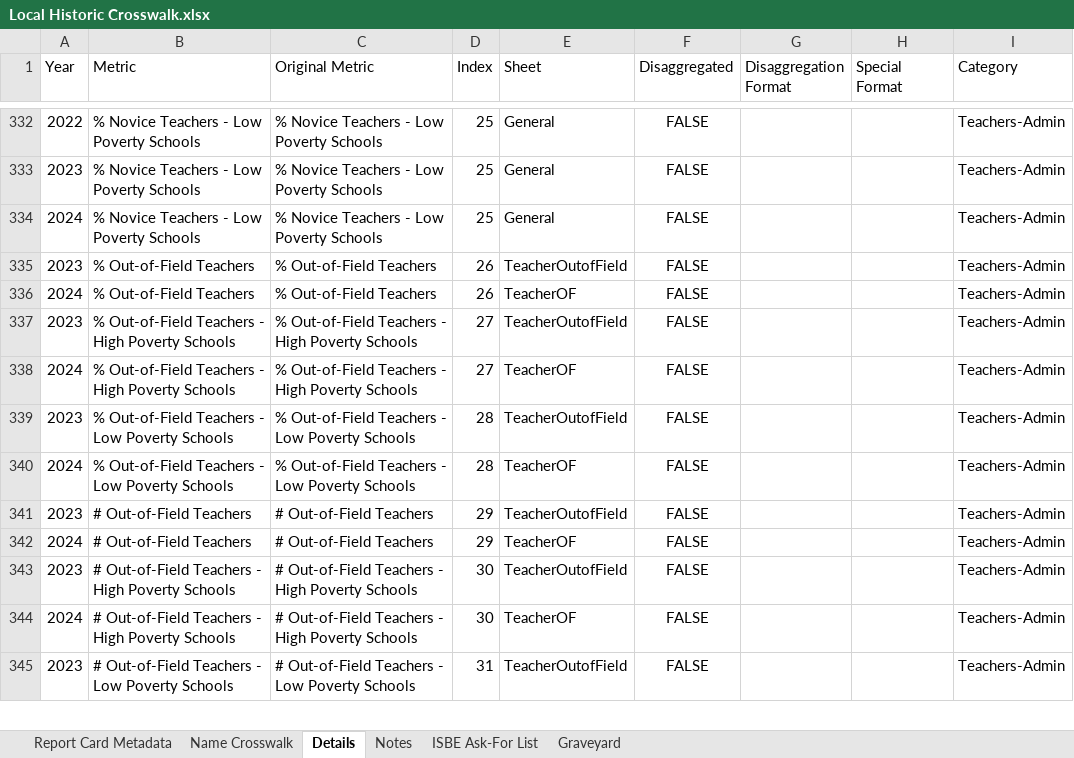
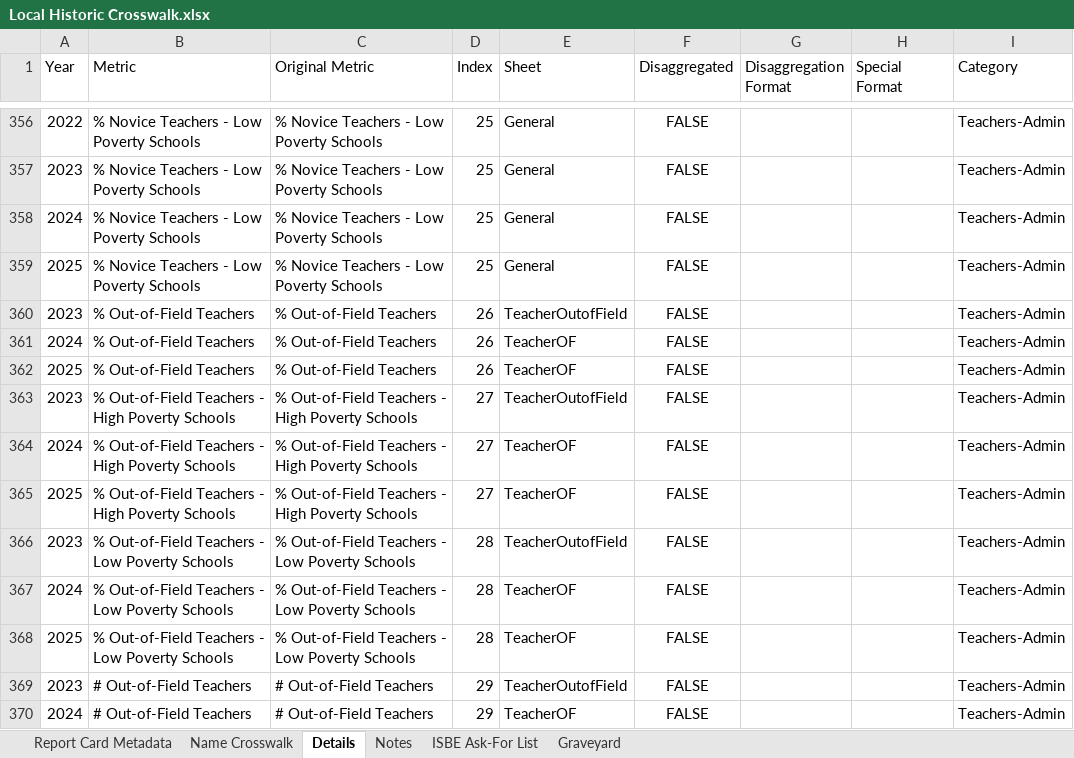
Before and after one commit to Advance-Illinois/Historic-Report-Card-Dataset, an Excel workbook: Local Historic Crosswalk.xlsx, sheet Details, drawn as a sheet; only a part is shown, gaps mark what is left out; the shorter side is filled out with more unchanged rows; values as stored, in another font and other column widths than the file's, no borders; table styles not drawn; 1 other sheet too large or unreadable and not compared; the diff covers the shown part only; the diff names each change by its address in the sheet, - before the commit and + after, or states it on an @@ line.

```diff
--- a/Local Historic Crosswalk.xlsx (sheet Details)
+++ b/Local Historic Crosswalk.xlsx (sheet Details)
+row 359: 2025 | % Novice Teachers - Low Poverty Schools | % Novice Teachers - Low Poverty Schools | 25 | General | FALSE |  |  | Teachers-Admin
+row 362: 2025 | % Out-of-Field Teachers | % Out-of-Field Teachers | 26 | TeacherOF | FALSE |  |  | Teachers-Admin
+row 365: 2025 | % Out-of-Field Teachers - High Poverty Schools | % Out-of-Field Teachers - High Poverty Schools | 27 | TeacherOF | FALSE |  |  | Teachers-Admin
+row 368: 2025 | % Out-of-Field Teachers - Low Poverty Schools | % Out-of-Field Teachers - Low Poverty Schools | 28 | TeacherOF | FALSE |  |  | Teachers-Admin
```
Also changed, not shown: 108 added rows elsewhere in this sheet, sheet Report Card Metadata, formulas that keep their value, 2 other files.
